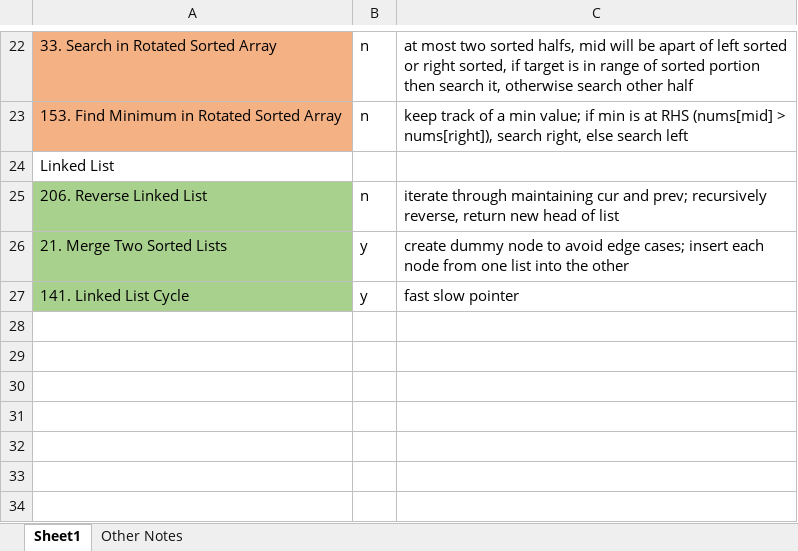
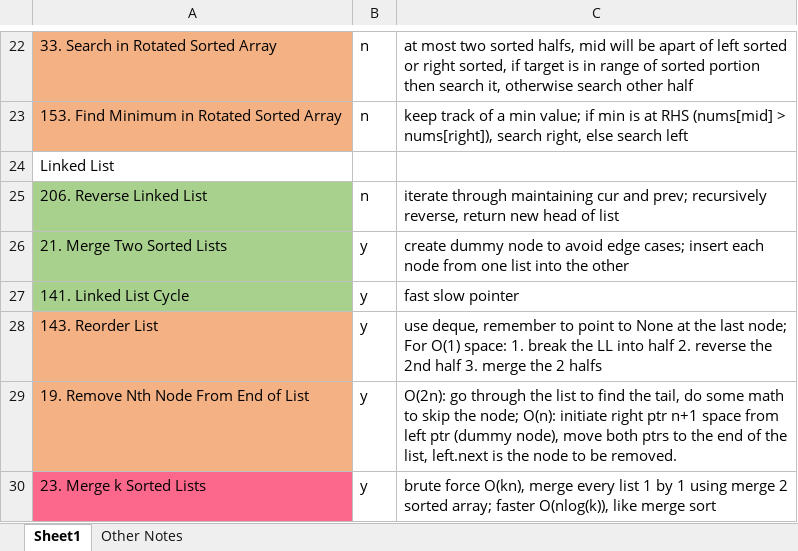
Before and after one commit to liang-bruce/NeetCodePractice, an Excel workbook: Notes.xlsx, sheet Sheet1, drawn as a sheet; only a part is shown, gaps mark what is left out; values as stored, in another font and other column widths than the file's, no borders; the diff names each change by its address in the sheet, - before the commit and + after, or states it on an @@ line.

```diff
--- a/Notes.xlsx (sheet Sheet1)
+++ b/Notes.xlsx (sheet Sheet1)
+row 28: 143. Reorder List | y | use deque, remember to point to None at the last node; For O(1) space: 1. break the LL into half 2. reverse the 2nd half 3. merge the 2 halfs
+row 29: 19. Remove Nth Node From End of List | y | O(2n): go through the list to find the tail, do some math to skip the node; O(n): initiate right ptr n+1 space from left ptr (dummy node), move both ptrs to the end of the list, left.next is the node to be removed.
+row 30: 23. Merge k Sorted Lists | y | brute force O(kn), merge every list 1 by 1 using merge 2 sorted array; faster O(nlog(k)), like merge sort
```
Also changed, not shown: 3 other files.
